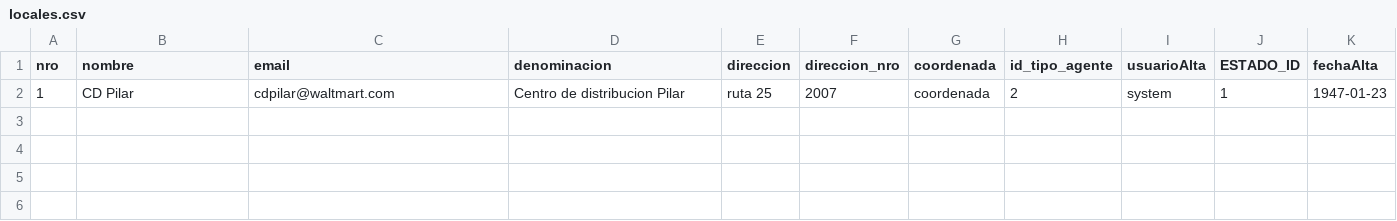
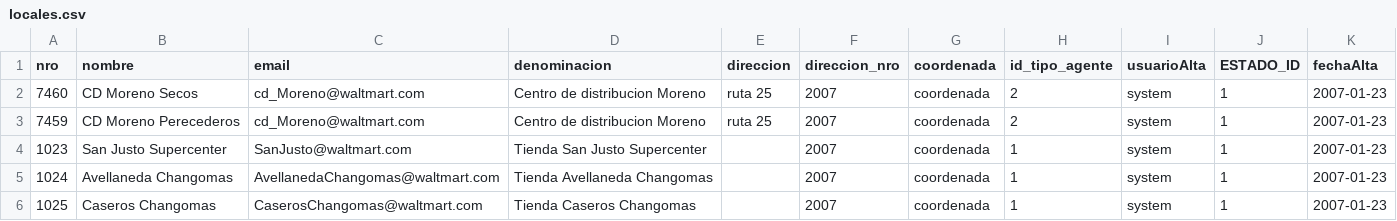
Before and after one commit to fcataniae/seminario, a CSV file: backend-application/backend/src/main/resources/db/csv/locales.csv, drawn as a sheet.

```diff
--- a/backend-application/backend/src/main/resources/db/csv/locales.csv
+++ b/backend-application/backend/src/main/resources/db/csv/locales.csv
@@ -1,2 +1,6 @@
 nro,nombre,email,denominacion,direccion,direccion_nro,coordenada,id_tipo_agente,usuarioAlta,ESTADO_ID,fechaAlta
-1,"CD Pilar","cdpilar@waltmart.com","Centro de distribucion Pilar","ruta 25",2007,"coordenada",2,"system",1,1947-01-23
+7460,"CD Moreno Secos","cd_Moreno@waltmart.com","Centro de distribucion Moreno","ruta 25",2007,"coordenada",2,"system",1,2007-01-23
+7459,"CD Moreno Perecederos","cd_Moreno@waltmart.com","Centro de distribucion Moreno","ruta 25",2007,"coordenada",2,"system",1,2007-01-23
+1023,"San Justo Supercenter","SanJusto@waltmart.com","Tienda San Justo Supercenter","",2007,"coordenada",1,"system",1,2007-01-23
+1024,"Avellaneda Changomas","AvellanedaChangomas@waltmart.com","Tienda Avellaneda Changomas","",2007,"coordenada",1,"system",1,2007-01-23
+1025,"Caseros Changomas","CaserosChangomas@waltmart.com","Tienda Caseros Changomas","",2007,"coordenada",1,"system",1,2007-01-23
```
Also changed, not shown: backend-application/backend/src/main/resources/db/csv/proveedores.csv, 6 other files.
